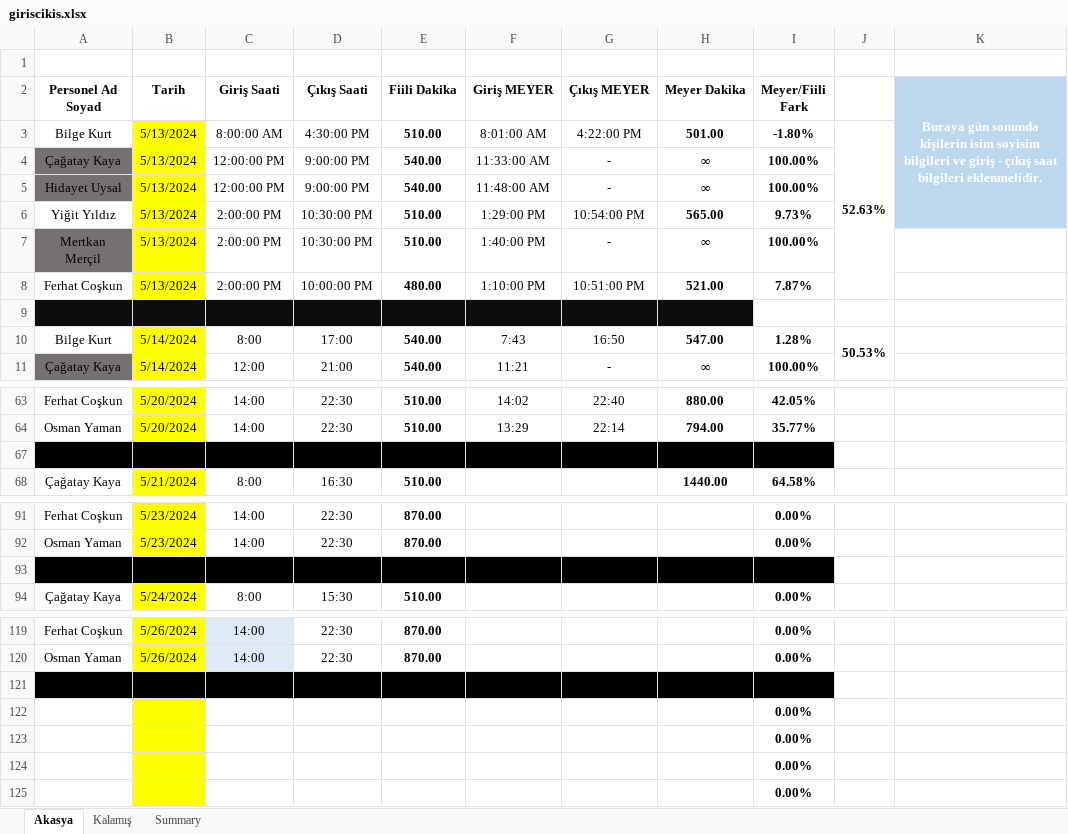
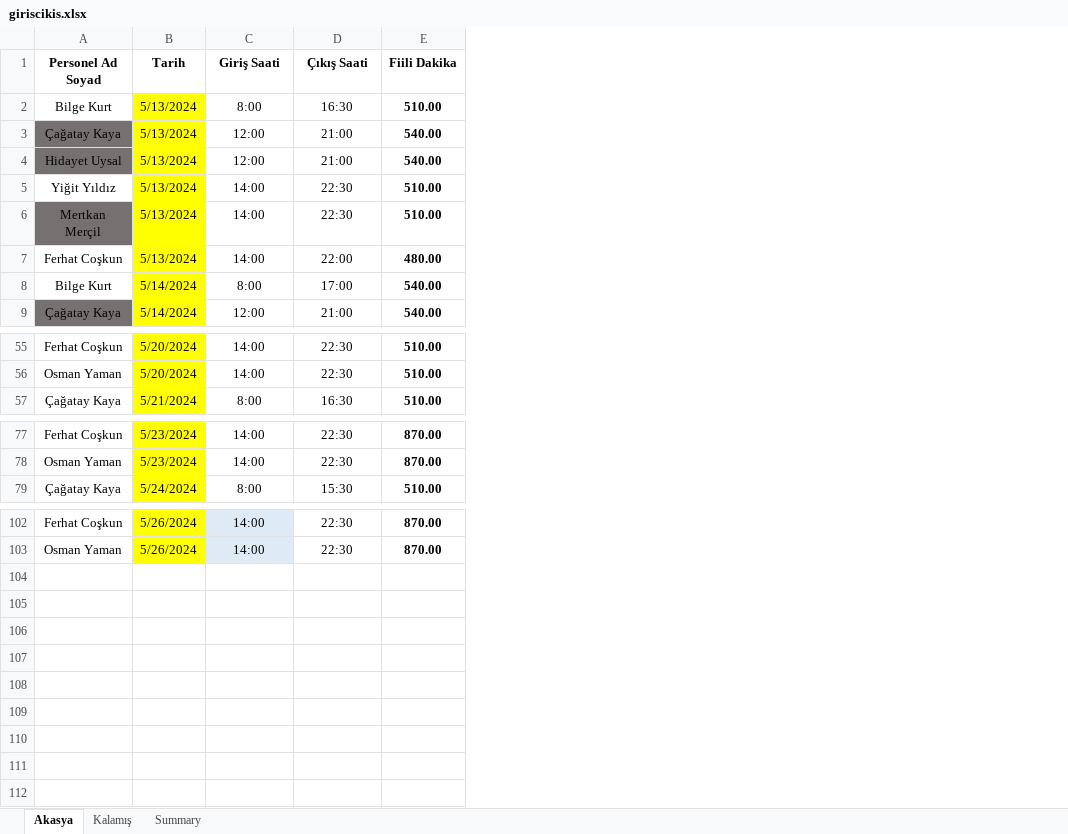
Before and after one commit to tturan6446/testtest, an Excel workbook: giriscikis.xlsx, sheet Akasya, drawn as a sheet; only a part is shown, gaps mark what is left out; values as stored, in another font and other column widths than the file's, no borders; conditional formats and table styles not drawn; removed rows and columns are numbered as before the commit, all else as after; the diff covers the shown part only; the diff names each change by its address in the sheet, - before the commit and + after, or states it on an @@ line.

```diff
--- a/giriscikis.xlsx (sheet Akasya)
+++ b/giriscikis.xlsx (sheet Akasya)
-column F (Giriş MEYER), rows 3-8: 8:01:00 AM | 11:33:00 AM | 11:48:00 AM | 1:29:00 PM | 1:40:00 PM | 1:10:00 PM; rows 10-11: 7:43 | 11:21; rows 63-64: 14:02 | 13:29
-column G (Çıkış MEYER), rows 3-8: 4:22:00 PM | - | - | 10:54:00 PM | - | 10:51:00 PM; rows 10-11: 16:50 | -; rows 63-64: 22:40 | 22:14
-column H (Meyer Dakika), rows 3-8: 501.00 | ∞ | ∞ | 565.00 | ∞ | 521.00; rows 10-11: 547.00 | ∞; rows 63-64: 880.00 | 794.00; row 68: 1440.00
-column I (Meyer/Fiili Fark), rows 3-8: -1.80% | 100.00% | 100.00% | 9.73% | 100.00% | 7.87%; rows 10-11: 1.28% | 100.00%; rows 63-64: 42.05% | 35.77%; row 68: 64.58%; rows 91-92: 0.00% | 0.00%; row 94: 0.00%; rows 119-120: 0.00% | 0.00%
-column J, row 3: 52.63%; row 10: 50.53%
-column K, row 2: Buraya gün sonunda kişilerin isim soyisim bilgileri ve giriş - çıkış saat bilgileri eklenmelidir.
-row 1: (empty)
-C2 (Giriş Saati): 8:00:00 AM
+C2 (Giriş Saati): 8:00
-D2 (Çıkış Saati): 4:30:00 PM
+D2 (Çıkış Saati): 16:30
-C3:C4 (Giriş Saati): 12:00:00 PM
+C3:C4 (Giriş Saati): 12:00
-D3:D4 (Çıkış Saati): 9:00:00 PM
+D3:D4 (Çıkış Saati): 21:00
-C5:C7 (Giriş Saati): 2:00:00 PM
+C5:C7 (Giriş Saati): 14:00
-D5:D6 (Çıkış Saati): 10:30:00 PM
+D5:D6 (Çıkış Saati): 22:30
-D7 (Çıkış Saati): 10:00:00 PM
+D7 (Çıkış Saati): 22:00
-row 9: (empty)
-row 67: a |  |  |  | 0:00
-row 93:  |  |  |  | 0:00 |  |  |  | 0.00%
-row 121:  |  |  |  | 0:00 |  |  |  | 0.00%
-row 122:  |  |  |  |  |  |  |  | 0.00%
-row 123:  |  |  |  |  |  |  |  | 0.00%
-row 124:  |  |  |  |  |  |  |  | 0.00%
-row 125:  |  |  |  |  |  |  |  | 0.00%
```
Also changed, not shown: 10 removed rows elsewhere in this sheet, sheet Kalamış, formulas that keep their value, hidden cells.
